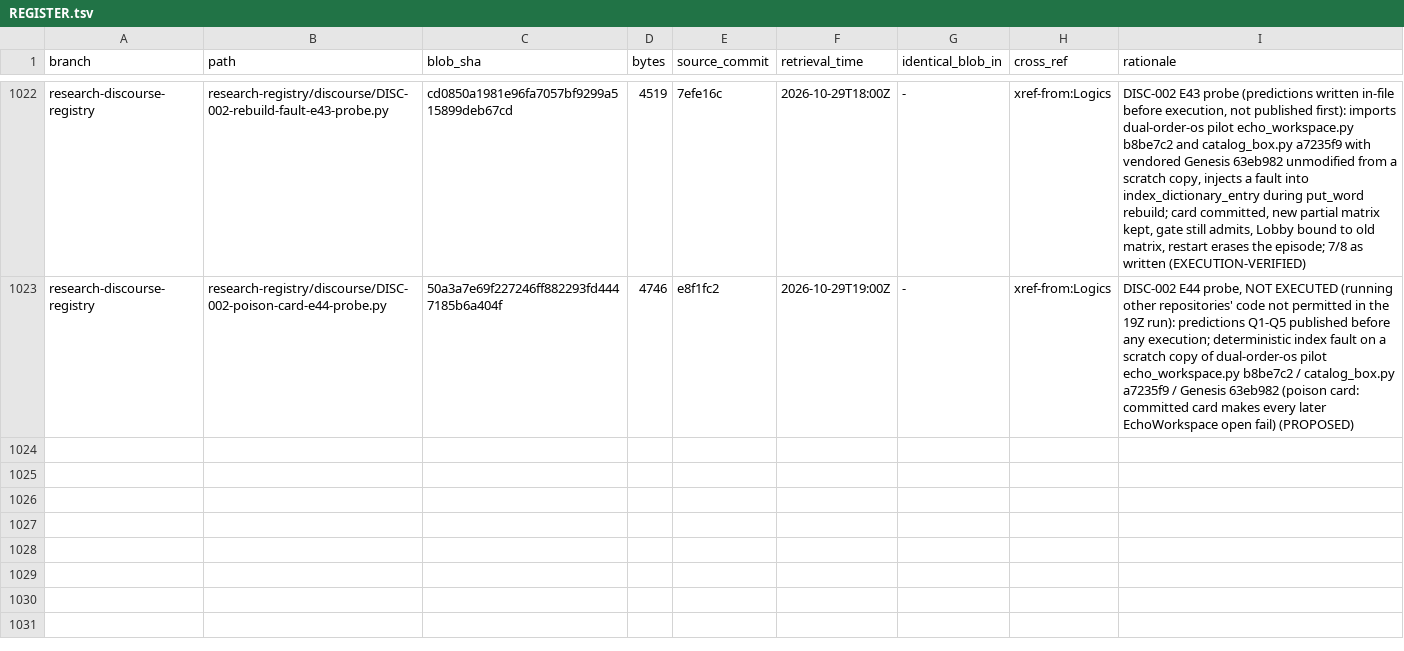
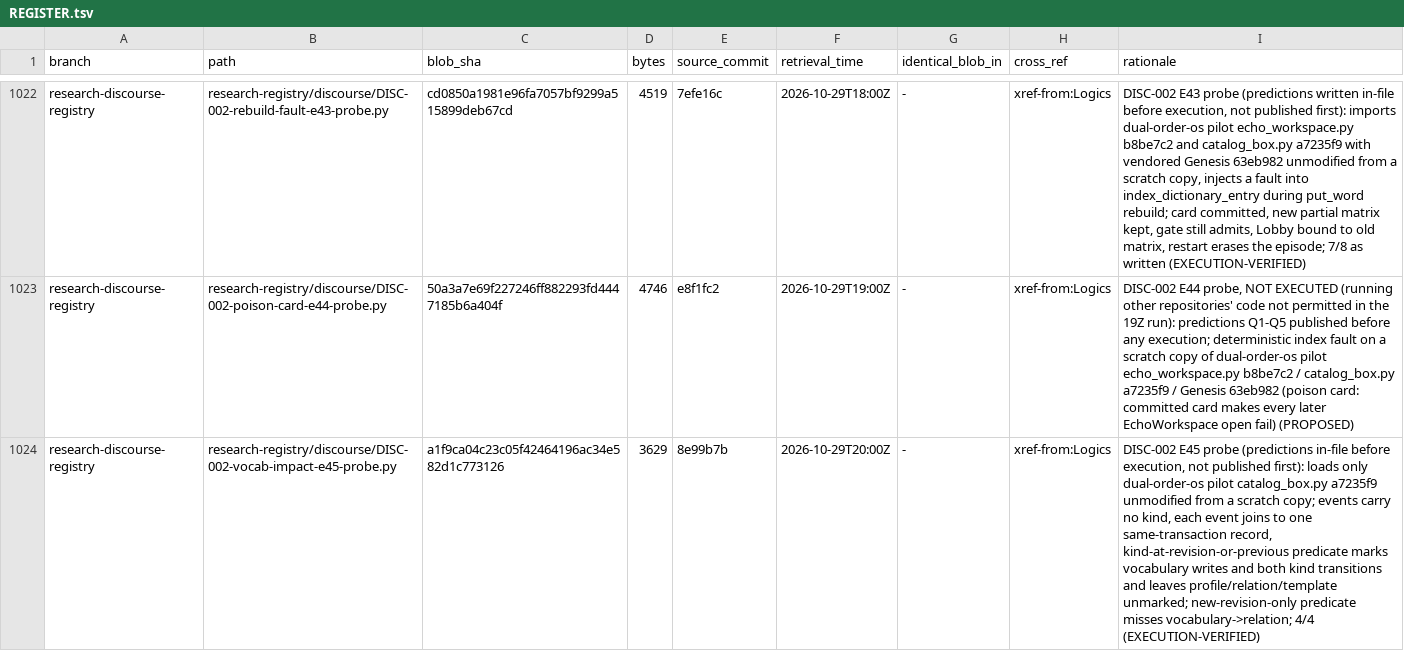
Before and after one commit to AGI144348Outlook/Echo_Green_Future, a TSV file: L2-library/Algorithms/REGISTER.tsv, drawn as a sheet; only a part is shown, gaps mark what is left out; the diff names each change by its address in the sheet, - before the commit and + after, or states it on an @@ line.

```diff
--- a/L2-library/Algorithms/REGISTER.tsv
+++ b/L2-library/Algorithms/REGISTER.tsv
+row 1024: research-discourse-registry | research-registry/discourse/DISC-002-vocab-impact-e45-probe.py | a1f9ca04c23c05f42464196ac34e582d1c773126 | 3629 | 8e99b7b | 2026-10-29T20:00Z | - | xref-from:Logics | DISC-002 E45 probe (predictions in-file before execution, not published first): loads only dual-order-os pilot catalog_box.py a7235f9 unmodified from a scratch copy; events carry no kind, each event joins to one same-transaction record, kind-at-revision-or-previous predicate marks vocabulary writes and both kind transitions and leaves profile/relation/template unmarked; new-revision-only predicate misses vocabulary->relation; 4/4 (EXECUTION-VERIFIED)
```
Also changed, not shown: L2-library/Logics/REGISTER.tsv, 4 other files.
